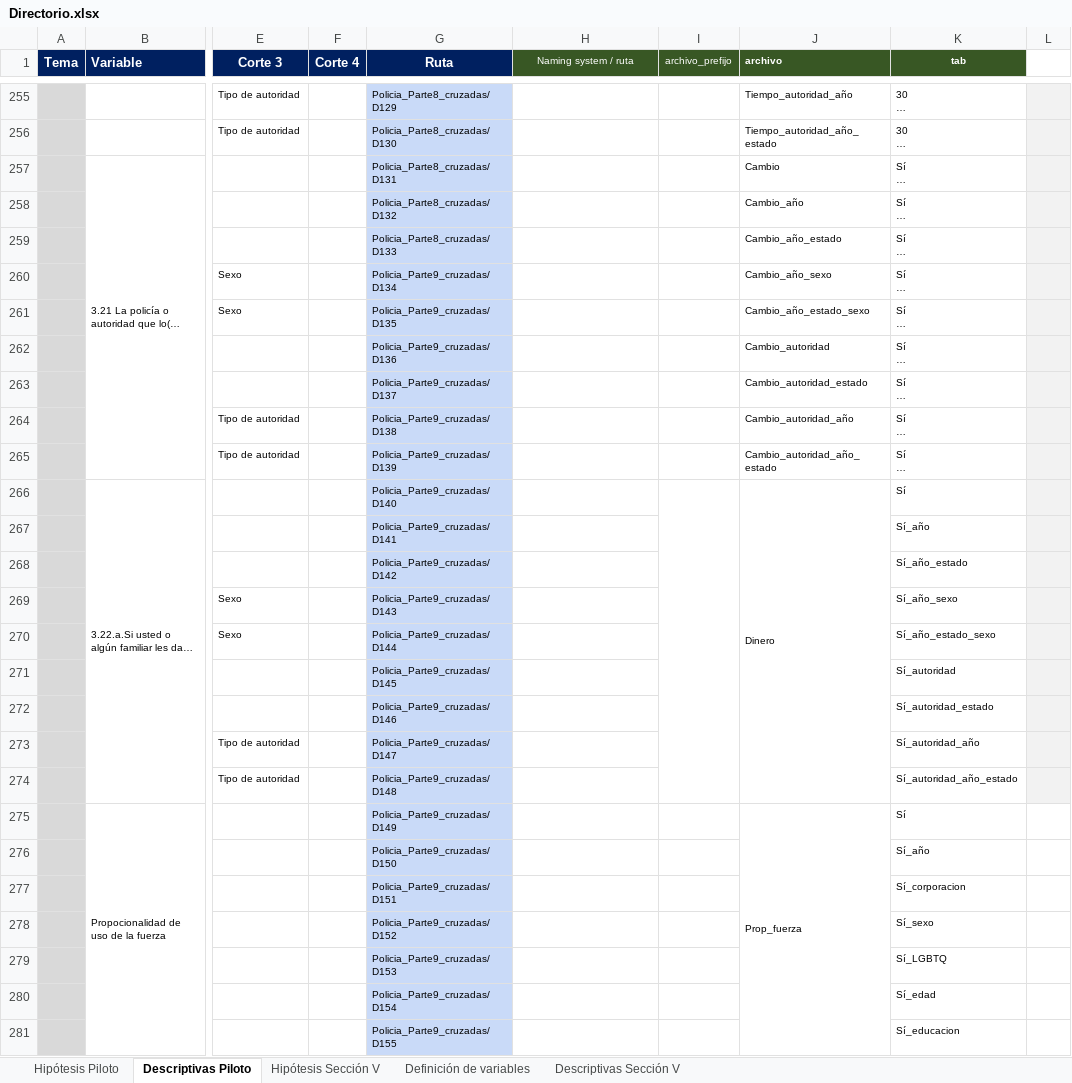
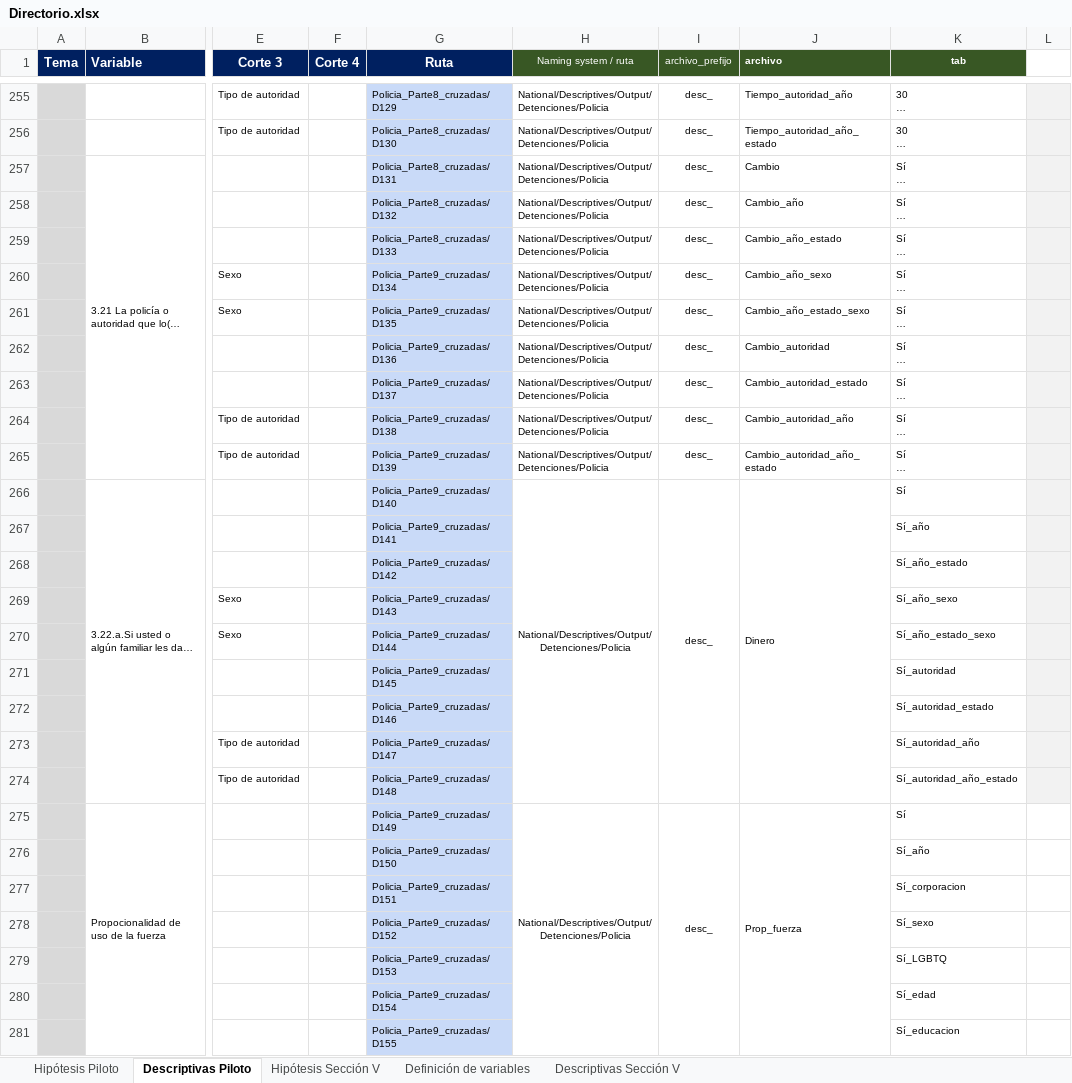
Before and after one commit to aspardog/ENPOL, an Excel workbook: National/Directorio.xlsx, sheet Descriptivas Piloto, drawn as a sheet; only a part is shown, gaps mark what is left out; long unchanged cells end in …; values as stored, in another font and other column widths than the file's, no borders; the diff covers the shown part only; the diff names each change by its address in the sheet, - before the commit and + after, or states it on an @@ line.

```diff
--- a/National/Directorio.xlsx (sheet Descriptivas Piloto)
+++ b/National/Directorio.xlsx (sheet Descriptivas Piloto)
-H255:H266 (Naming system / ruta): (empty)
+H255:H266 (Naming system / ruta): National/Descriptives/Output/Detenciones/Policia
-I255:I266 (archivo_prefijo): (empty)
+I255:I266 (archivo_prefijo): desc_
+H266:H274 merged
-H275 (Naming system / ruta): (empty)
+H275 (Naming system / ruta): National/Descriptives/Output/Detenciones/Policia
+H275:H283 merged
-I275 (archivo_prefijo): (empty)
+I275 (archivo_prefijo): desc_
+I275:I283 merged
```
Also changed, not shown: 203 edited cells and merged cells elsewhere in this sheet.
